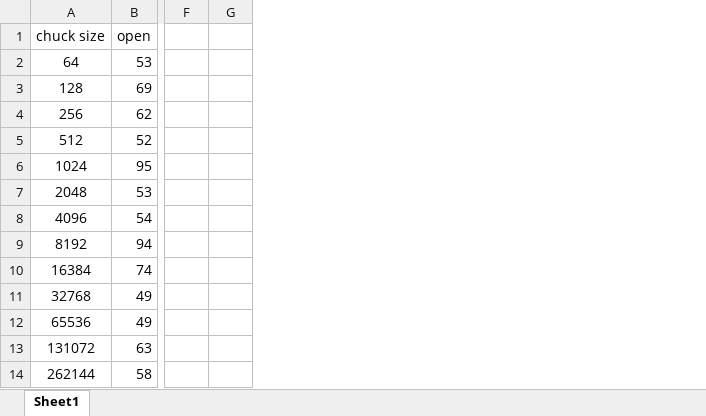
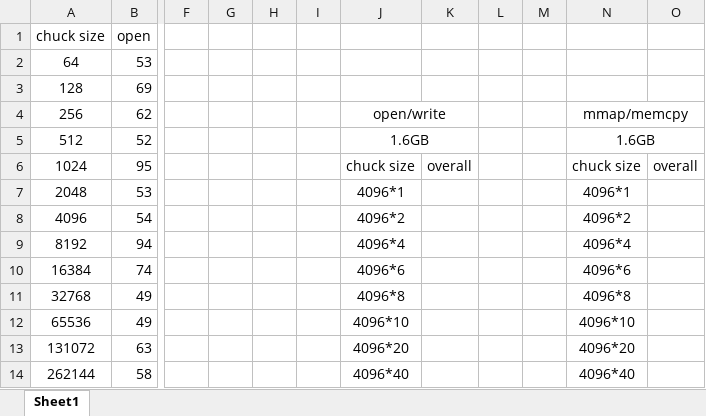
Before and after one commit to beneslami/cp_variant, an Excel workbook: reports/report.xlsx, sheet Sheet1, drawn as a sheet; only a part is shown, gaps mark what is left out; values as stored, in another font and other column widths than the file's, no borders; the diff names each change by its address in the sheet, - before the commit and + after, or states it on an @@ line.

```diff
--- a/reports/report.xlsx (sheet Sheet1)
+++ b/reports/report.xlsx (sheet Sheet1)
+column H, empty
+column I, empty
+column J, rows 4-14: open/write | 1.6GB | chuck size | 4096*1 | 4096*2 | 4096*4 | 4096*6 | 4096*8 | 4096*10 | 4096*20 | 4096*40
+column K, row 6: overall
+column L, empty
+column M, empty
+column N, rows 4-14: mmap/memcpy | 1.6GB | chuck size | 4096*1 | 4096*2 | 4096*4 | 4096*6 | 4096*8 | 4096*10 | 4096*20 | 4096*40
+column O, row 6: overall
```
Also changed, not shown: 2 other files.
